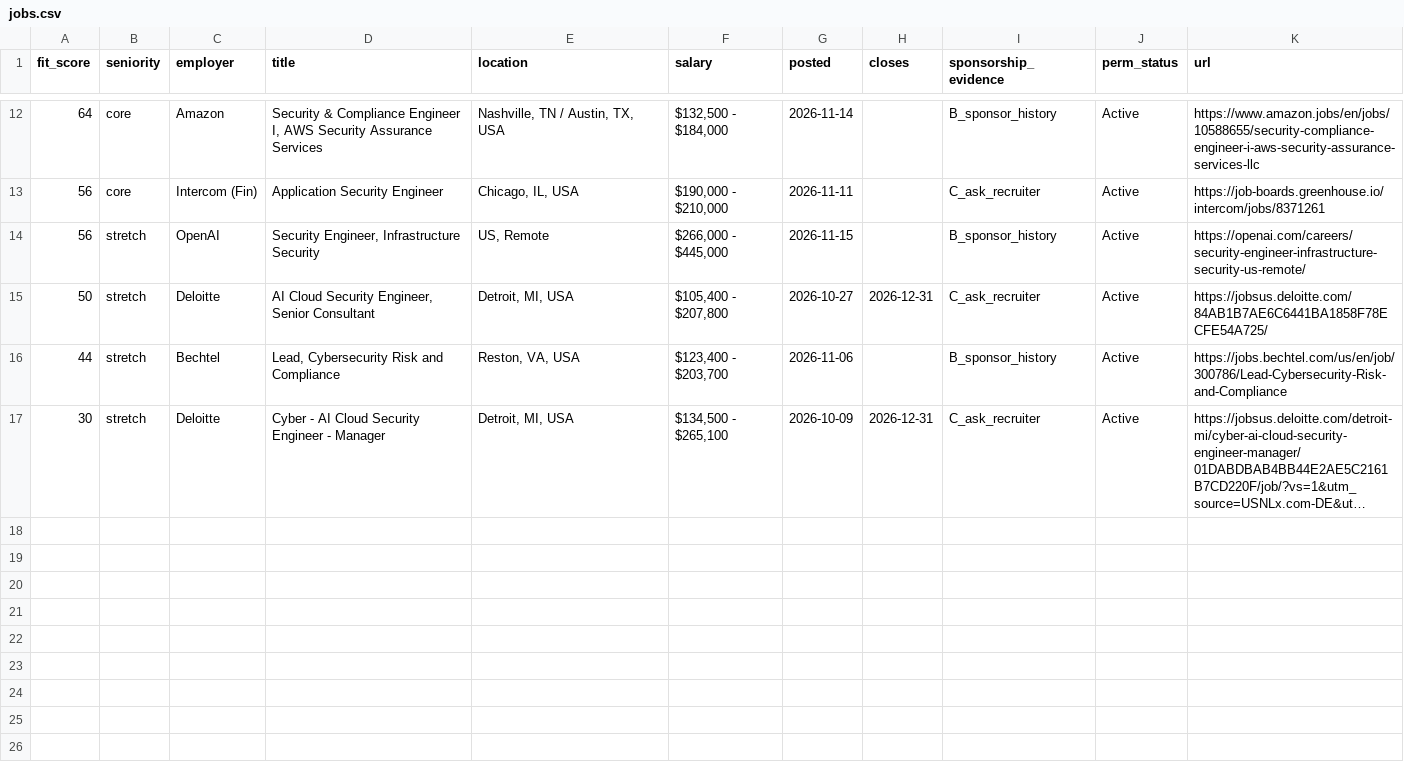
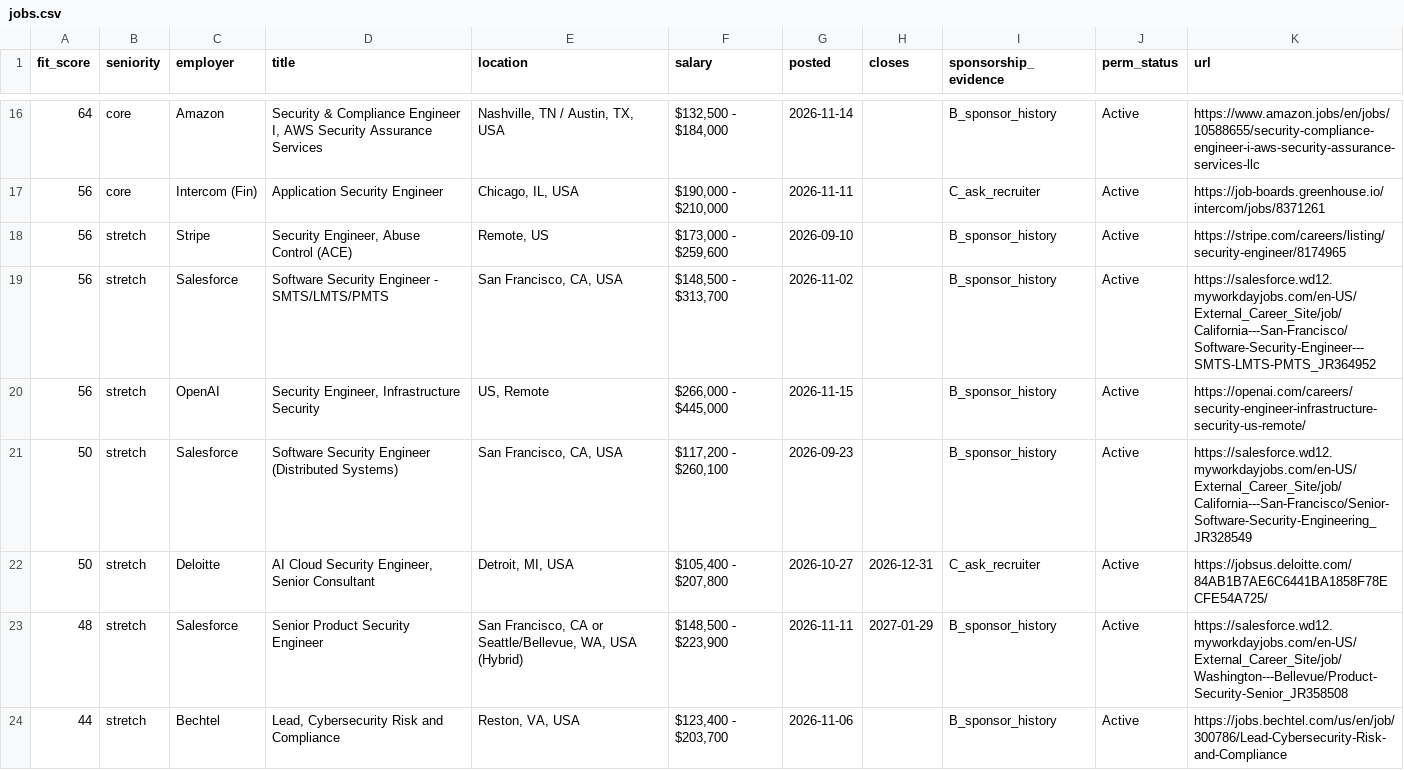
Before and after one commit to karandarjishack/h1b-cyber-jobs, a CSV file: jobs.csv, drawn as a sheet; only a part is shown, gaps mark what is left out; the shorter side is filled out with more unchanged rows; long unchanged cells end in …; the diff covers the shown part only.

Commit message:
Nov 15 sweep: 28 jobs (16 core / 12 stretch) — Salesforce, Stripe, Snowflake, Apple, NVIDIA, Plaid, Sentry added; direct-link hosts + title filter fixed; 23 held, 7 excluded

```diff
--- a/jobs.csv
+++ b/jobs.csv
@@ -13,4 +17,8 @@ fit_score,seniority,employer,title,location,salary,posted,closes,sponsorship_evi
 56,core,Intercom (Fin),Application Security Engineer,"Chicago, IL, USA","$190,000 - $210,000",2026-11-11,,C_ask_recruiter,Active,https://job-boards.greenhouse.io/intercom/jobs/8371261
+56,stretch,Stripe,"Security Engineer, Abuse Control (ACE)","Remote, US","$173,000 - $259,600",2026-09-10,,B_sponsor_history,Active,https://stripe.com/careers/listing/security-engineer/8174965
+56,stretch,Salesforce,Software Security Engineer - SMTS/LMTS/PMTS,"San Francisco, CA, USA","$148,500 - $313,700",2026-11-02,,B_sponsor_history,Active,https://salesforce.wd12.myworkdayjobs.com/en-US/External_Career_Site/job/California---San-Francisco/Software-Security-Engineer---SMTS-LMTS-PMTS_JR364952
 56,stretch,OpenAI,"Security Engineer, Infrastructure Security","US, Remote","$266,000 - $445,000",2026-11-15,,B_sponsor_history,Active,https://openai.com/careers/security-engineer-infrastructure-security-us-remote/
+50,stretch,Salesforce,Software Security Engineer (Distributed Systems),"San Francisco, CA, USA","$117,200 - $260,100",2026-09-23,,B_sponsor_history,Active,https://salesforce.wd12.myworkdayjobs.com/en-US/External_Career_Site/job/California---San-Francisco/Senior-Software-Security-Engineering_JR328549
 50,stretch,Deloitte,"AI Cloud Security Engineer, Senior Consultant","Detroit, MI, USA","$105,400 - $207,800",2026-10-27,2026-12-31,C_ask_recruiter,Active,https://jobsus.deloitte.com/84AB1B7AE6C6441BA1858F78ECFE54A725/
+48,stretch,Salesforce,Senior Product Security Engineer,"San Francisco, CA or Seattle/Bellevue, WA, USA (Hybrid)","$148,500 - $223,900",2026-11-11,2027-01-29,B_sponsor_history,Active,https://salesforce.wd12.myworkdayjobs.com/en-US/External_Career_Site/job/Washington---Bellevue/Product-Security-Senior_JR358508
 44,stretch,Bechtel,"Lead, Cybersecurity Risk and Compliance","Reston, VA, USA","$123,400 - $203,700",2026-11-06,,B_sponsor_history,Active,https://jobs.bechtel.com/us/en/job/300786/Lead-Cybersecurity-Risk-and-Compliance
```
Also changed, not shown: 8 added rows elsewhere in this file, sponsors.csv, 6 other files.
